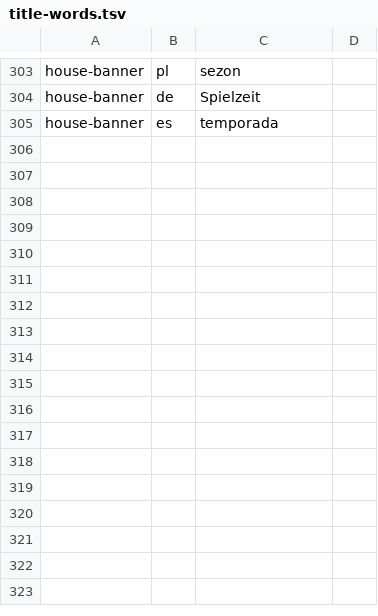
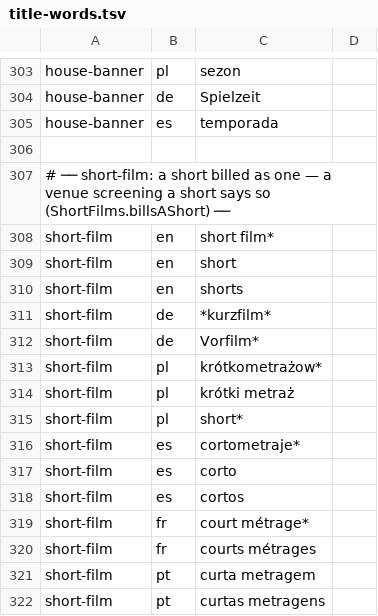
Before and after one commit to pawelkrupinski/movies, a TSV file: common/src/main/resources/title-words.tsv, drawn as a sheet; only a part is shown, gaps mark what is left out; the diff names each change by its address in the sheet, - before the commit and + after, or states it on an @@ line.

```diff
--- a/common/src/main/resources/title-words.tsv
+++ b/common/src/main/resources/title-words.tsv
+row 306: (empty)
+row 307: # ── short-film: a short billed as one — a venue screening a short says so (ShortFilms.billsAShort) ──
+row 308: short-film | en | short film*
+row 309: short-film | en | short
+row 310: short-film | en | shorts
+row 311: short-film | de | *kurzfilm*
+row 312: short-film | de | Vorfilm*
+row 313: short-film | pl | krótkometrażow*
+row 314: short-film | pl | krótki metraż
+row 315: short-film | pl | short*
+row 316: short-film | es | cortometraje*
+row 317: short-film | es | corto
+row 318: short-film | es | cortos
+row 319: short-film | fr | court métrage*
+row 320: short-film | fr | courts métrages
+row 321: short-film | pt | curta metragem
+row 322: short-film | pt | curtas metragens
```
Also changed, not shown: 31 other files.
